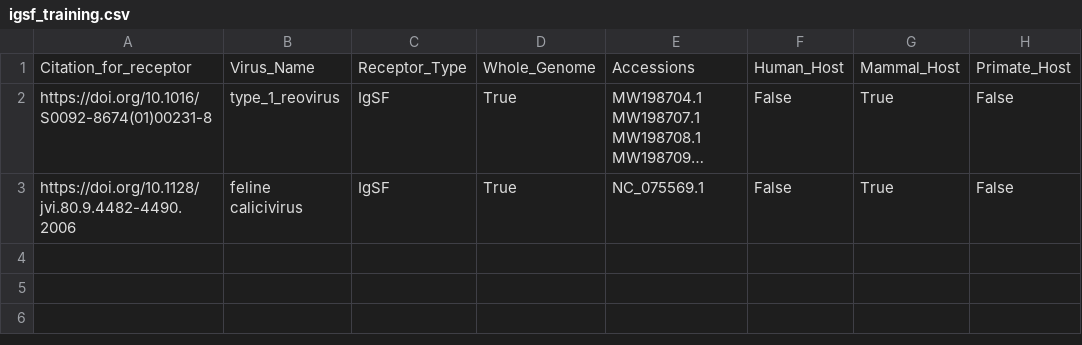
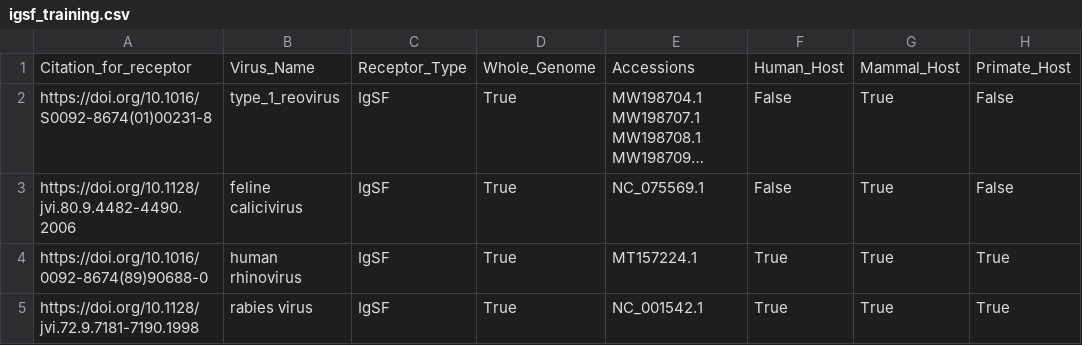
Before and after one commit to lanl/ldrd_virus_work, a CSV file: viral_seq/data/igsf_training.csv, drawn as a sheet; long unchanged cells end in …; the diff names each change by its address in the sheet, - before the commit and + after, or states it on an @@ line.

Commit message:
ENH: MR 42 revisions
* Add two more IgSF receptor-binding viruses to the
data table.

```diff
--- a/viral_seq/data/igsf_training.csv
+++ b/viral_seq/data/igsf_training.csv
+row 4: https://doi.org/10.1016/0092-8674(89)90688-0 | human rhinovirus | IgSF | True | MT157224.1 | True | True | True
+row 5: https://doi.org/10.1128/jvi.72.9.7181-7190.1998 | rabies virus | IgSF | True | NC_001542.1 | True | True | True
```
